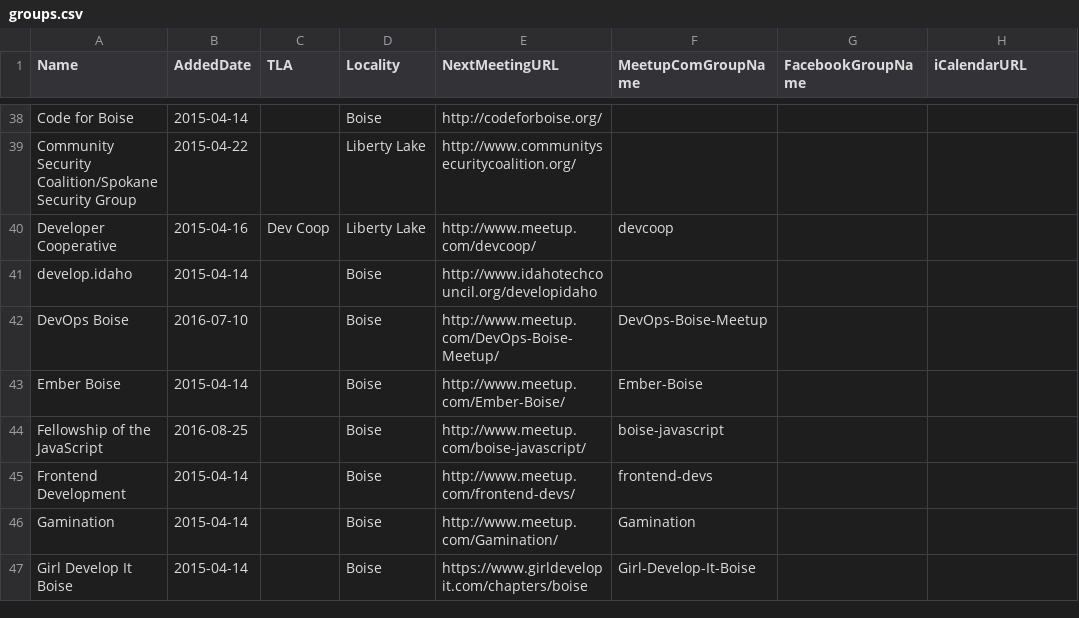
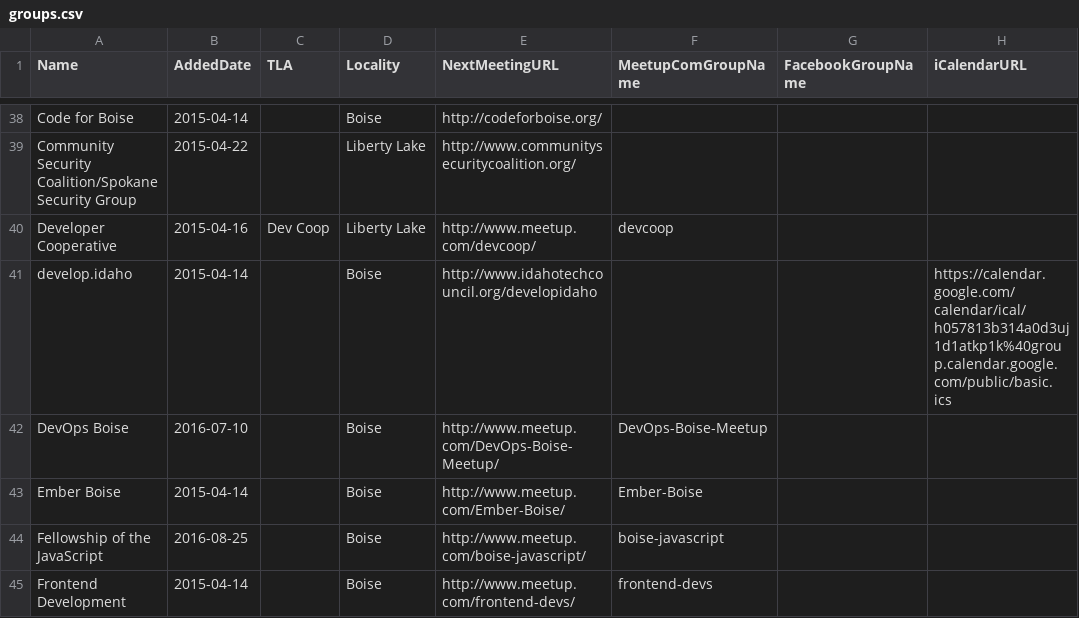
Before and after one commit to rationalagents/gemstateio-groups, a CSV file: groups.csv, drawn as a sheet; only a part is shown, gaps mark what is left out; the shorter side is filled out with more unchanged rows.

Commit message:
Add iCal test URL for develop.idaho

```diff
--- a/groups.csv
+++ b/groups.csv
@@ -40,3 +40,3 @@ Community Security Coalition/Spokane Security Group,2015-04-22,,Liberty Lake,htt
 Developer Cooperative,2015-04-16,Dev Coop,Liberty Lake,http://www.meetup.com/devcoop/,devcoop,,
-develop.idaho,2015-04-14,,Boise,http://www.idahotechcouncil.org/developidaho,,,
+develop.idaho,2015-04-14,,Boise,http://www.idahotechcouncil.org/developidaho,,,https://calendar.google.com/calendar/ical/h057813b314a0d3uj1d1atkp1k%40group.calendar.google.com/public/basic.ics
 DevOps Boise,2016-07-10,,Boise,http://www.meetup.com/DevOps-Boise-Meetup/,DevOps-Boise-Meetup,,
```
